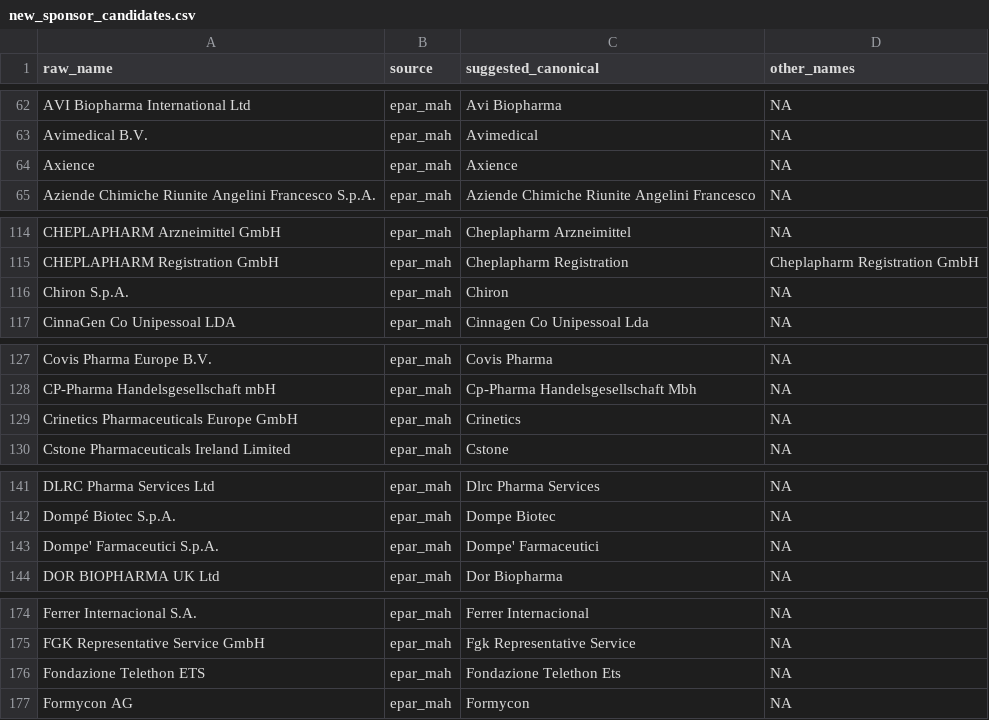
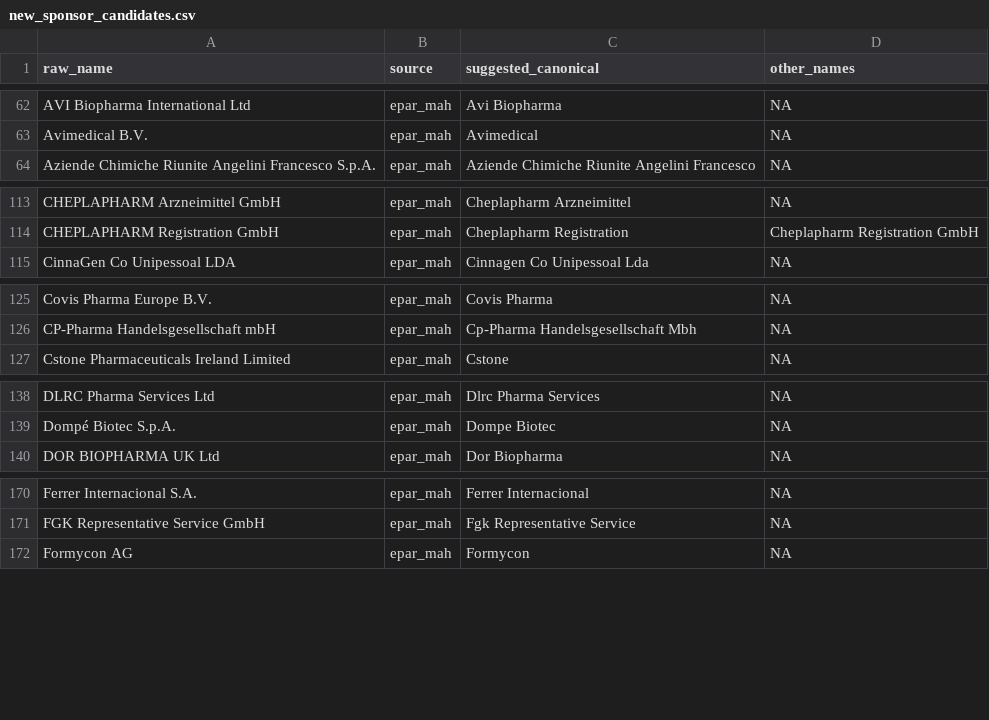
Before and after one commit to rmvpaeme/shiny_trials, a CSV file: config/sponsor_norm_pipeline/new_sponsor_candidates.csv, drawn as a sheet; only a part is shown, gaps mark what is left out; the diff covers the shown part only.

```diff
--- a/config/sponsor_norm_pipeline/new_sponsor_candidates.csv
+++ b/config/sponsor_norm_pipeline/new_sponsor_candidates.csv
@@ -63,3 +63,2 @@ AVI Biopharma International Ltd,epar_mah,Avi Biopharma,NA
 Avimedical B.V.,epar_mah,Avimedical,NA
-Axience,epar_mah,Axience,NA
 Aziende Chimiche Riunite Angelini Francesco S.p.A.,epar_mah,Aziende Chimiche Riunite Angelini Francesco,NA
@@ -115,3 +114,2 @@ CHEPLAPHARM Arzneimittel GmbH,epar_mah,Cheplapharm Arzneimittel,NA
 CHEPLAPHARM Registration GmbH,epar_mah,Cheplapharm Registration,Cheplapharm Registration GmbH
-Chiron S.p.A.,epar_mah,Chiron,NA
 CinnaGen Co Unipessoal LDA,epar_mah,Cinnagen Co Unipessoal Lda,NA
@@ -128,3 +126,2 @@ Covis Pharma Europe B.V.,epar_mah,Covis Pharma,NA
 CP-Pharma Handelsgesellschaft mbH,epar_mah,Cp-Pharma Handelsgesellschaft Mbh,NA
-Crinetics Pharmaceuticals Europe GmbH,epar_mah,Crinetics,NA
 Cstone Pharmaceuticals Ireland Limited,epar_mah,Cstone,NA
@@ -142,3 +139,2 @@ DLRC Pharma Services Ltd,epar_mah,Dlrc Pharma Services,NA
 Dompé Biotec S.p.A.,epar_mah,Dompe Biotec,NA
-Dompe' Farmaceutici S.p.A.,epar_mah,Dompe' Farmaceutici,NA
 DOR BIOPHARMA UK Ltd,epar_mah,Dor Biopharma,NA
@@ -175,3 +171,2 @@ Ferrer Internacional S.A.,epar_mah,Ferrer Internacional,NA
 FGK Representative Service GmbH,epar_mah,Fgk Representative Service,NA
-Fondazione Telethon ETS,epar_mah,Fondazione Telethon Ets,NA
 Formycon AG,epar_mah,Formycon,NA
```
Also changed, not shown: 5 removed rows elsewhere in this file, config/sponsor_norm_pipeline/manual_sponsor_aliases.csv, config/sponsor_norm_pipeline/sponsor_ambiguous_aliases.csv, 6 other files.
